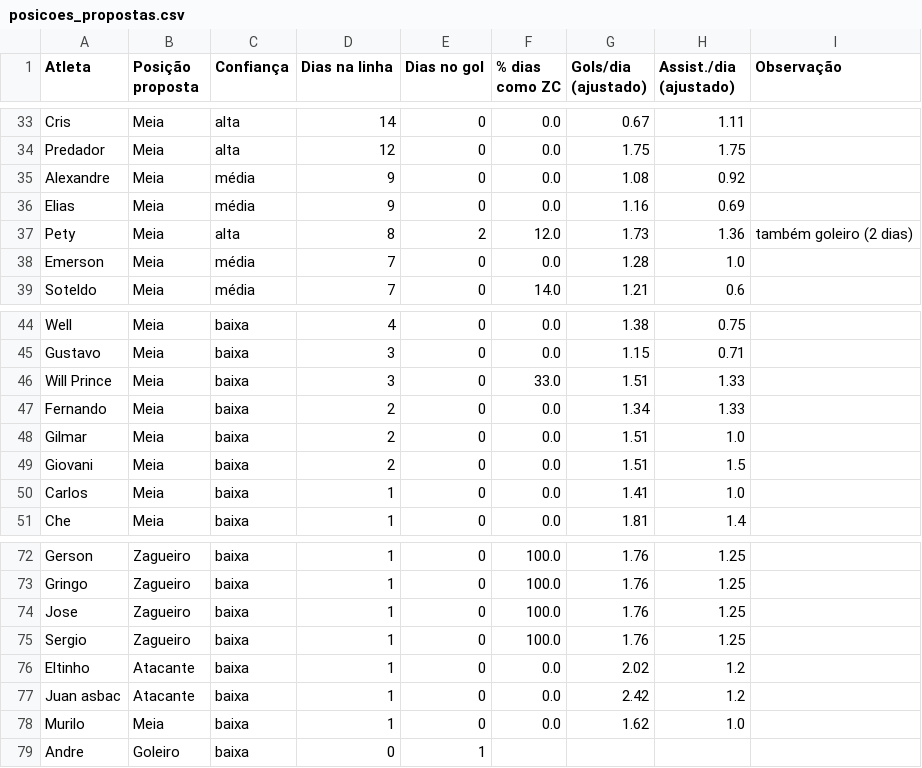
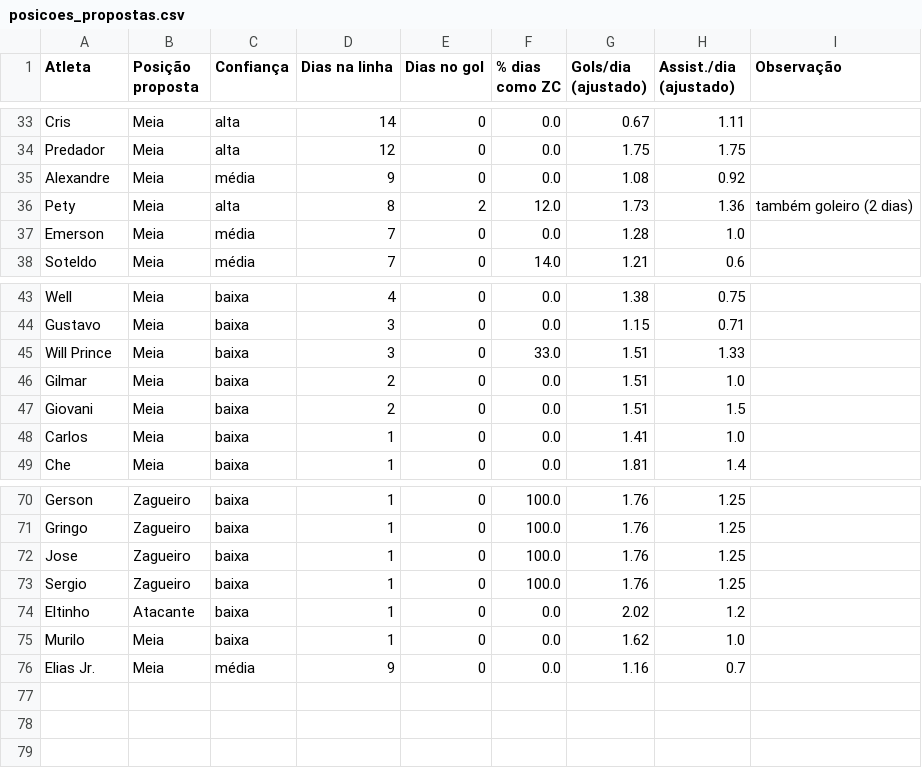
Before and after one commit to filubke/Aranha_Marrom, a CSV file: sorteio_am/dados/posicoes_propostas.csv, drawn as a sheet; only a part is shown, gaps mark what is left out.

```diff
--- a/sorteio_am/dados/posicoes_propostas.csv
+++ b/sorteio_am/dados/posicoes_propostas.csv
@@ -35,3 +35,2 @@ Predador,Meia,alta,12,0,0.0,1.75,1.75,
 Alexandre,Meia,média,9,0,0.0,1.08,0.92,
-Elias,Meia,média,9,0,0.0,1.16,0.69,
 Pety,Meia,alta,8,2,12.0,1.73,1.36,também goleiro (2 dias)
@@ -46,3 +45,2 @@ Gustavo,Meia,baixa,3,0,0.0,1.15,0.71,
 Will Prince,Meia,baixa,3,0,33.0,1.51,1.33,
-Fernando,Meia,baixa,2,0,0.0,1.34,1.33,
 Gilmar,Meia,baixa,2,0,0.0,1.51,1.0,
@@ -76,4 +74,3 @@ Sergio,Zagueiro,baixa,1,0,100.0,1.76,1.25,
 Eltinho,Atacante,baixa,1,0,0.0,2.02,1.2,
-Juan asbac,Atacante,baixa,1,0,0.0,2.42,1.2,
 Murilo,Meia,baixa,1,0,0.0,1.62,1.0,
-Andre,Goleiro,baixa,0,1,,,,
+Elias Jr.,Meia,média,9,0,0.0,1.16,0.7,
```
Also changed, not shown: sorteio_am/dados/historico_jogos.csv, sorteio_am/dados/historico_modelo.csv, 11 other files.
